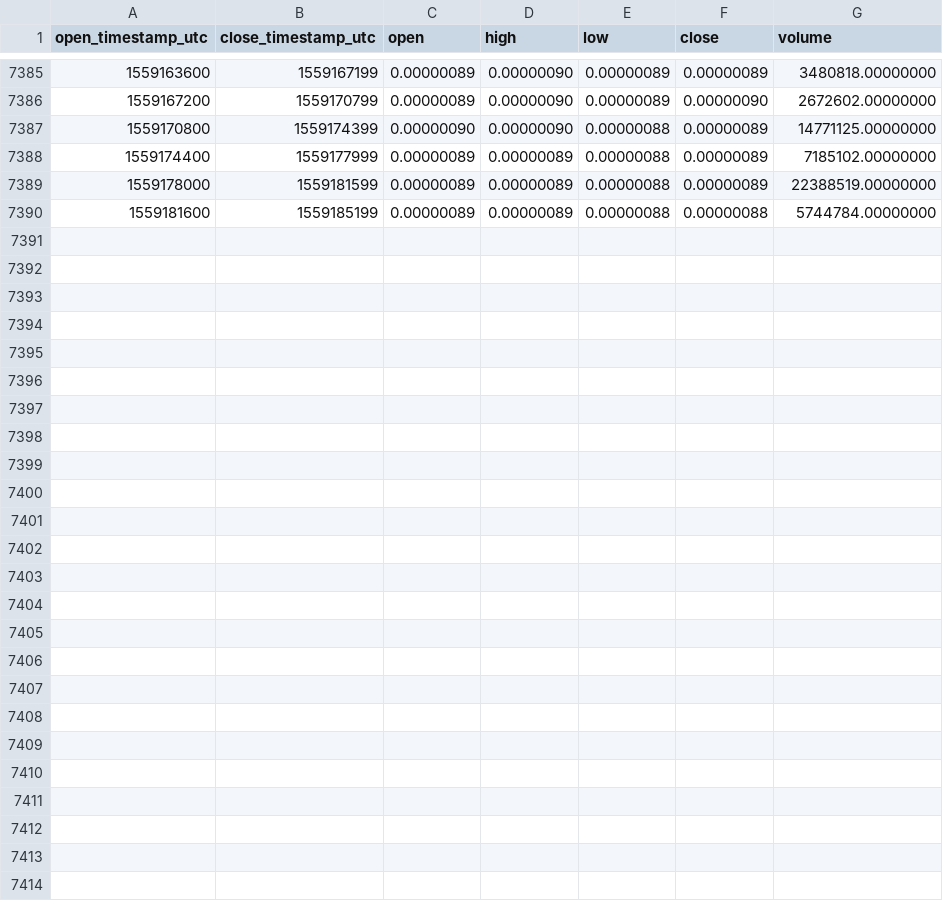
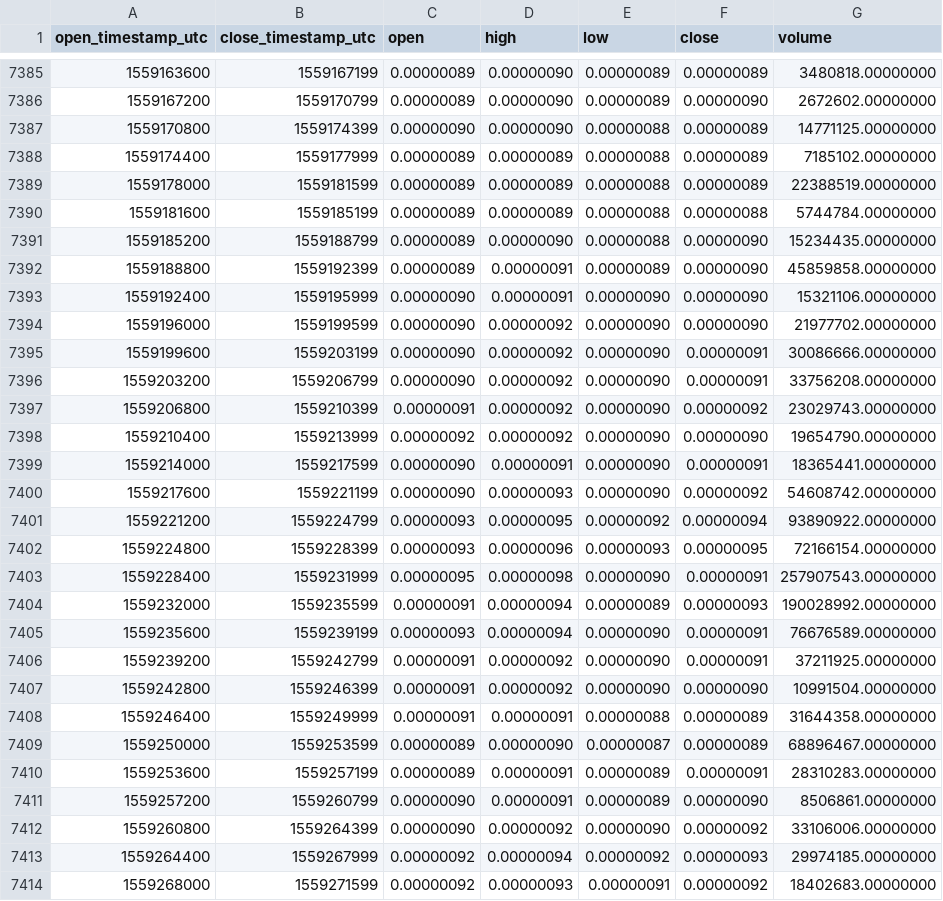
Before and after one commit to cryptobigbro/binance-VETBTC, a CSV file: binance-VETBTC-1h.csv, drawn as a sheet; only a part is shown, gaps mark what is left out.

Commit message:
Update OHLCV data.

```diff
--- a/binance-VETBTC-1h.csv
+++ b/binance-VETBTC-1h.csv
@@ -7390 +7390,25 @@ open_timestamp_utc,close_timestamp_utc,open,high,low,close,volume
 1559181600,1559185199,0.00000089,0.00000089,0.00000088,0.00000088,5744784.00000000
+1559185200,1559188799,0.00000089,0.00000090,0.00000088,0.00000090,15234435.00000000
+1559188800,1559192399,0.00000089,0.00000091,0.00000089,0.00000090,45859858.00000000
+1559192400,1559195999,0.00000090,0.00000091,0.00000090,0.00000090,15321106.00000000
+1559196000,1559199599,0.00000090,0.00000092,0.00000090,0.00000090,21977702.00000000
+1559199600,1559203199,0.00000090,0.00000092,0.00000090,0.00000091,30086666.00000000
+1559203200,1559206799,0.00000090,0.00000092,0.00000090,0.00000091,33756208.00000000
+1559206800,1559210399,0.00000091,0.00000092,0.00000090,0.00000092,23029743.00000000
+1559210400,1559213999,0.00000092,0.00000092,0.00000090,0.00000090,19654790.00000000
+1559214000,1559217599,0.00000090,0.00000091,0.00000090,0.00000091,18365441.00000000
+1559217600,1559221199,0.00000090,0.00000093,0.00000090,0.00000092,54608742.00000000
+1559221200,1559224799,0.00000093,0.00000095,0.00000092,0.00000094,93890922.00000000
+1559224800,1559228399,0.00000093,0.00000096,0.00000093,0.00000095,72166154.00000000
+1559228400,1559231999,0.00000095,0.00000098,0.00000090,0.00000091,257907543.00000000
+1559232000,1559235599,0.00000091,0.00000094,0.00000089,0.00000093,190028992.00000000
+1559235600,1559239199,0.00000093,0.00000094,0.00000090,0.00000091,76676589.00000000
+1559239200,1559242799,0.00000091,0.00000092,0.00000090,0.00000091,37211925.00000000
+1559242800,1559246399,0.00000091,0.00000092,0.00000090,0.00000090,10991504.00000000
+1559246400,1559249999,0.00000091,0.00000091,0.00000088,0.00000089,31644358.00000000
+1559250000,1559253599,0.00000089,0.00000090,0.00000087,0.00000089,68896467.00000000
+1559253600,1559257199,0.00000089,0.00000091,0.00000089,0.00000091,28310283.00000000
+1559257200,1559260799,0.00000090,0.00000091,0.00000089,0.00000090,8506861.00000000
+1559260800,1559264399,0.00000090,0.00000092,0.00000090,0.00000092,33106006.00000000
+1559264400,1559267999,0.00000092,0.00000094,0.00000092,0.00000093,29974185.00000000
+1559268000,1559271599,0.00000092,0.00000093,0.00000091,0.00000092,18402683.00000000
```
Also changed, not shown: binance-VETBTC-1d.csv.
